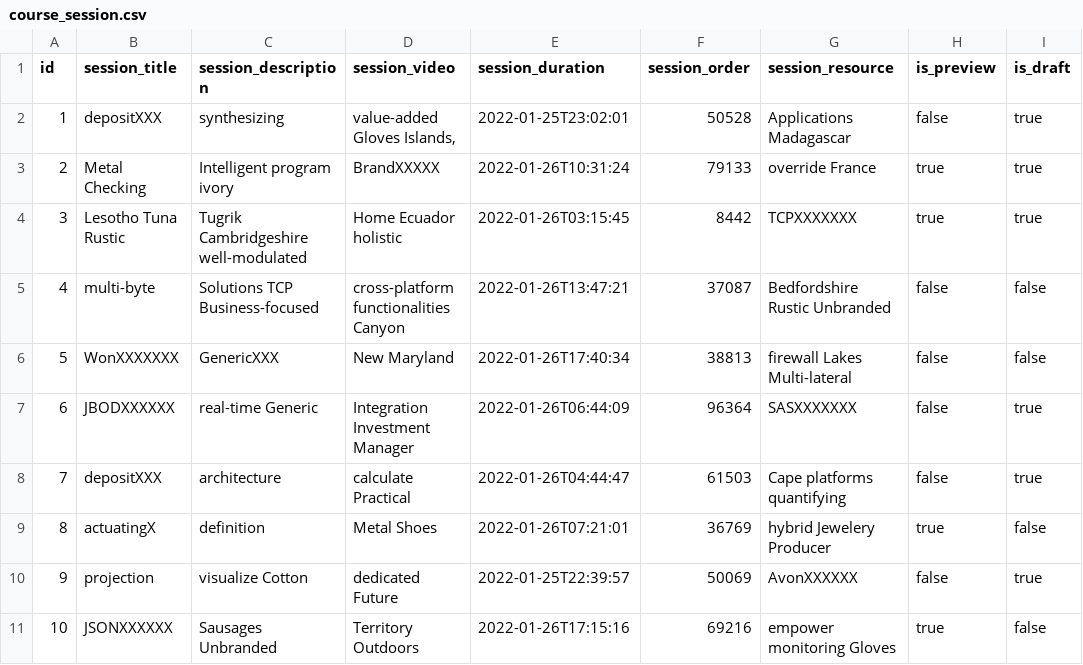
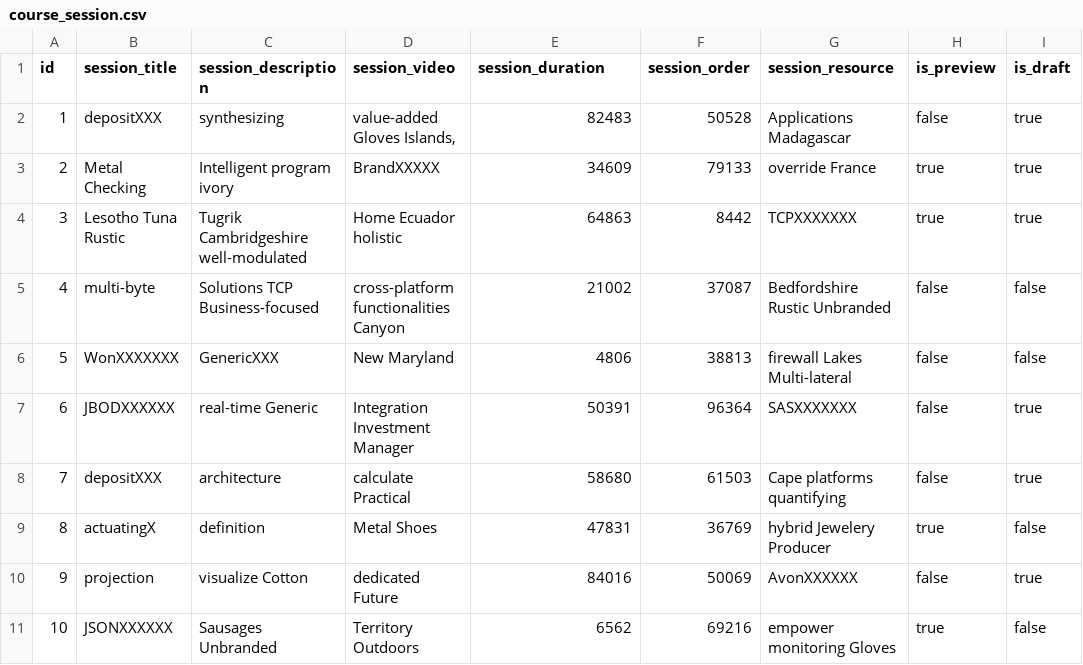
Before and after one commit to Kirtanshah2303/Assignment-Administration-System, a CSV file: src/main/resources/config/liquibase/fake-data/course_session.csv, drawn as a sheet; only a part is shown; the diff names each change by its address in the sheet, - before the commit and + after, or states it on an @@ line.

Commit message:
Course-Session error resolved and Created API for specific course-section's videoes

```diff
--- a/src/main/resources/config/liquibase/fake-data/course_session.csv
+++ b/src/main/resources/config/liquibase/fake-data/course_session.csv
-E2 (session_duration): 2022-01-25T23:02:01
+E2 (session_duration): 82483
-E3 (session_duration): 2022-01-26T10:31:24
+E3 (session_duration): 34609
-E4 (session_duration): 2022-01-26T03:15:45
+E4 (session_duration): 64863
-E5 (session_duration): 2022-01-26T13:47:21
+E5 (session_duration): 21002
-E6 (session_duration): 2022-01-26T17:40:34
+E6 (session_duration): 4806
-E7 (session_duration): 2022-01-26T06:44:09
+E7 (session_duration): 50391
-E8 (session_duration): 2022-01-26T04:44:47
+E8 (session_duration): 58680
-E9 (session_duration): 2022-01-26T07:21:01
+E9 (session_duration): 47831
-E10 (session_duration): 2022-01-25T22:39:57
+E10 (session_duration): 84016
-E11 (session_duration): 2022-01-26T17:15:16
+E11 (session_duration): 6562
```
Also changed, not shown: 28 other files.
